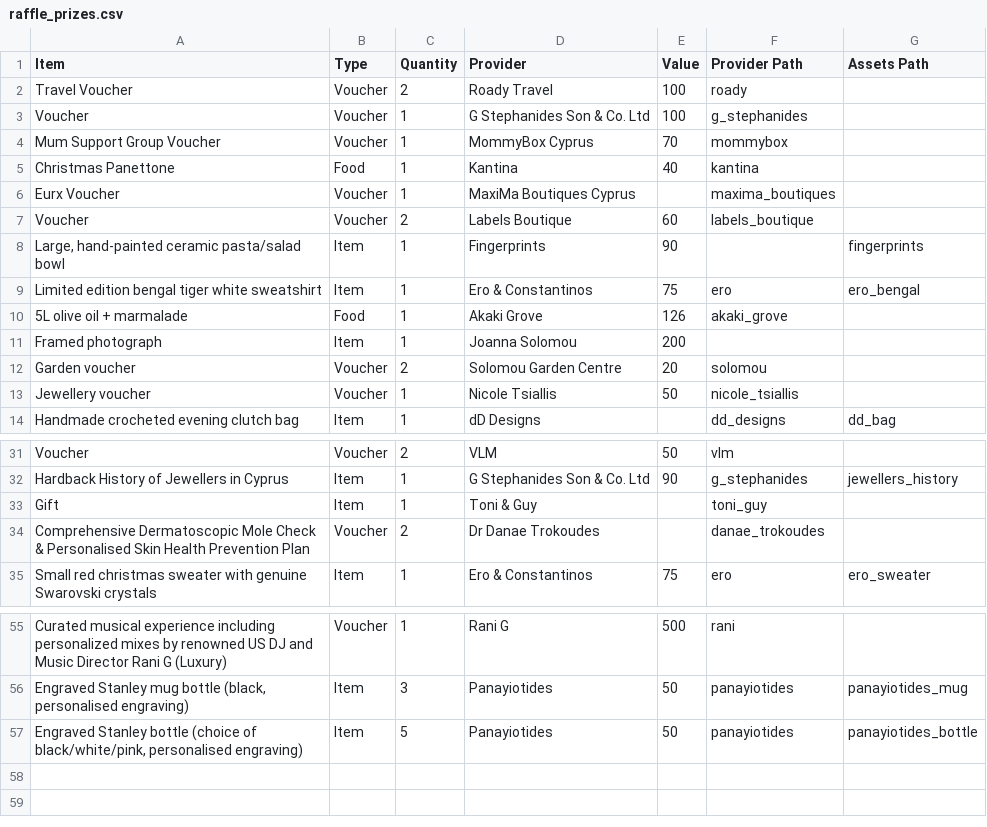
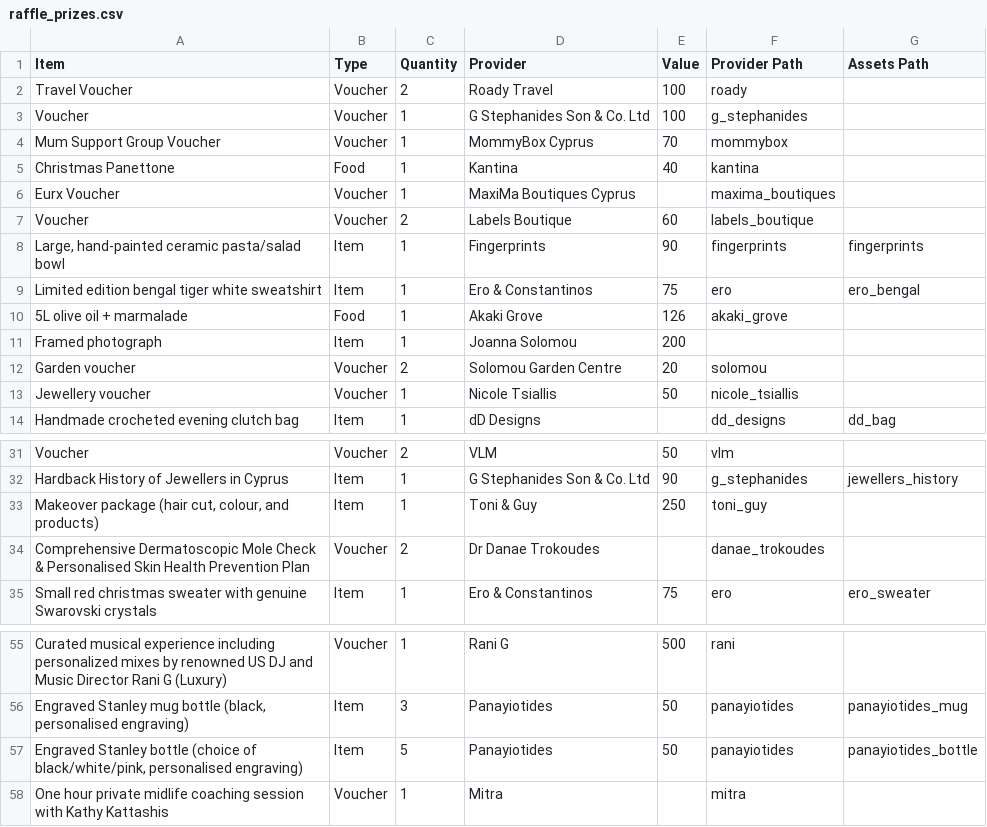
Before and after one commit to AnachronisticTech/jussa-raffle, a CSV file: resources/raffle_prizes.csv, drawn as a sheet; only a part is shown, gaps mark what is left out.

```diff
--- a/resources/raffle_prizes.csv
+++ b/resources/raffle_prizes.csv
@@ -7,3 +7,3 @@ Eurx Voucher,Voucher,1,MaxiMa Boutiques Cyprus,,maxima_boutiques,
 Voucher,Voucher,2,Labels Boutique,60,labels_boutique,
-"Large, hand-painted ceramic pasta/salad bowl",Item,1,Fingerprints,90,,fingerprints
+"Large, hand-painted ceramic pasta/salad bowl",Item,1,Fingerprints,90,fingerprints,fingerprints
 Limited edition bengal tiger white sweatshirt,Item,1,Ero & Constantinos,75,ero,ero_bengal
@@ -32,3 +32,3 @@ Voucher,Voucher,2,VLM,50,vlm,
 Hardback History of Jewellers in Cyprus,Item,1,G Stephanides Son & Co. Ltd,90,g_stephanides,jewellers_history
-Gift,Item,1,Toni & Guy,,toni_guy,
+"Makeover package (hair cut, colour, and products)",Item,1,Toni & Guy,250,toni_guy,
 Comprehensive Dermatoscopic Mole Check & Personalised Skin Health Prevention Plan,Voucher,2,Dr Danae Trokoudes,,danae_trokoudes,
@@ -57 +57,2 @@ Curated musical experience including personalized mixes by renowned US DJ and Mu
 "Engraved Stanley bottle (choice of black/white/pink, personalised engraving)",Item,5,Panayiotides,50,panayiotides,panayiotides_bottle
+One hour private midlife coaching session with Kathy Kattashis,Voucher,1,Mitra,,mitra,
```
Also changed, not shown: 2 other files.
